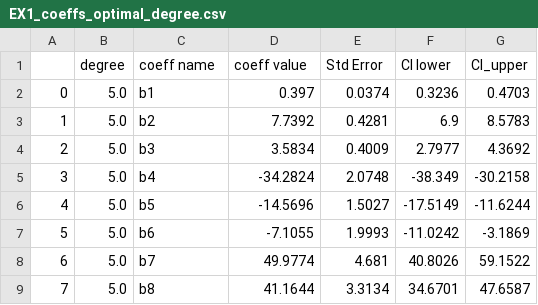
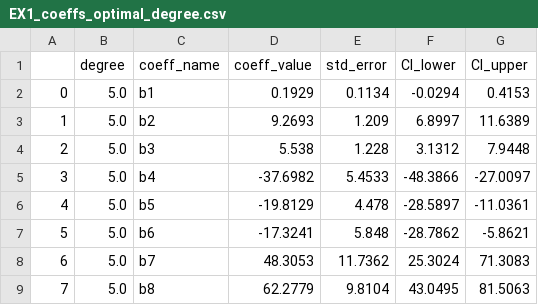
Before and after one commit to AndreasBordvik/FYS-STK4155-Prj1_report, a CSV file: data/report_data/EX1_coeffs_optimal_degree.csv, drawn as a sheet; only a part is shown; the diff covers the shown part only.

```diff
--- a/data/report_data/EX1_coeffs_optimal_degree.csv
+++ b/data/report_data/EX1_coeffs_optimal_degree.csv
@@ -1,9 +1,9 @@
-,degree,coeff name,coeff value,Std Error,CI lower,CI_upper
-0,5.0,b1,0.397,0.0374,0.3236,0.4703
-1,5.0,b2,7.7392,0.4281,6.9,8.5783
-2,5.0,b3,3.5834,0.4009,2.7977,4.3692
-3,5.0,b4,-34.2824,2.0748,-38.349,-30.2158
-4,5.0,b5,-14.5696,1.5027,-17.5149,-11.6244
-5,5.0,b6,-7.1055,1.9993,-11.0242,-3.1869
-6,5.0,b7,49.9774,4.681,40.8026,59.1522
-7,5.0,b8,41.1644,3.3134,34.6701,47.6587
+,degree,coeff_name,coeff_value,std_error,CI_lower,CI_upper
+0,5.0,b1,0.1929,0.1134,-0.0294,0.4153
+1,5.0,b2,9.2693,1.209,6.8997,11.6389
+2,5.0,b3,5.538,1.228,3.1312,7.9448
+3,5.0,b4,-37.6982,5.4533,-48.3866,-27.0097
+4,5.0,b5,-19.8129,4.478,-28.5897,-11.0361
+5,5.0,b6,-17.3241,5.848,-28.7862,-5.8621
+6,5.0,b7,48.3053,11.7362,25.3024,71.3083
+7,5.0,b8,62.2779,9.8104,43.0495,81.5063
```
Also changed, not shown: 52 edited cells elsewhere in this file, data/report_data/EX6_EX1_OLS_beta_error_degree4.csv, 56 other files.
